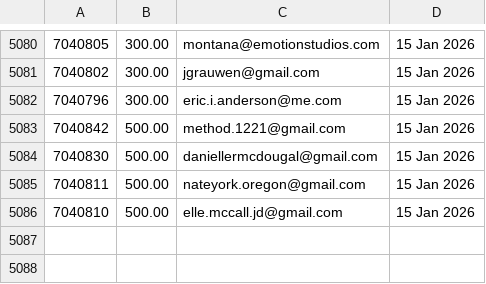
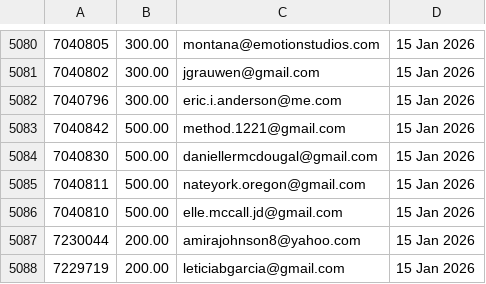
Before and after one commit to jdeck88/ffcsa_scripts, a CSV file: localline/data/order_data_PRODUCTION_success.csv, drawn as a sheet; only a part is shown, gaps mark what is left out; the diff names each change by its address in the sheet, - before the commit and + after, or states it on an @@ line.

Commit message:
Update data files

```diff
--- a/localline/data/order_data_PRODUCTION_success.csv
+++ b/localline/data/order_data_PRODUCTION_success.csv
+row 5087: 7230044 | 200.00 | amirajohnson8@yahoo.com | 15 Jan 2026
+row 5088: 7229719 | 200.00 | leticiabgarcia@gmail.com | 15 Jan 2026
```
